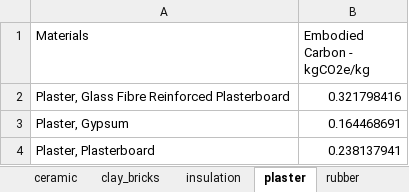
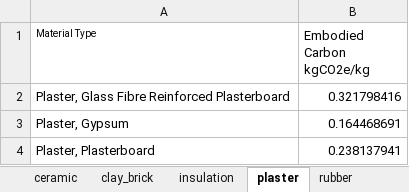
Before and after one commit to Timak333/bamboowebsite, an Excel workbook: backend/data/materialsEmbodiedCarbon.xlsx, sheet plaster, drawn as a sheet; values as stored, in another font and other column widths than the file's, no borders; the diff names each change by its address in the sheet, - before the commit and + after, or states it on an @@ line.

```diff
--- a/backend/data/materialsEmbodiedCarbon.xlsx (sheet plaster)
+++ b/backend/data/materialsEmbodiedCarbon.xlsx (sheet plaster)
-sheet tab: clay_bricks
+sheet tab: clay_brick
-A1: Materials
+A1: Material Type
@@ A1 text size: smaller @@
-B1: Embodied Carbon - kgCO2e/kg
+B1: Embodied Carbon kgCO2e/kg
```
Also changed, not shown: sheet clay_brick, sheet rubber, sheet ceramic, sheet vinyl, sheet glass, sheet aluminum, 5 more sheets, other sheet tabs, 4 other files.
